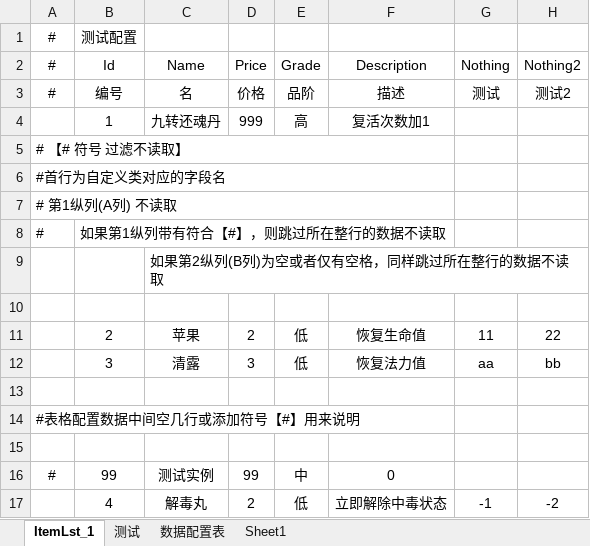
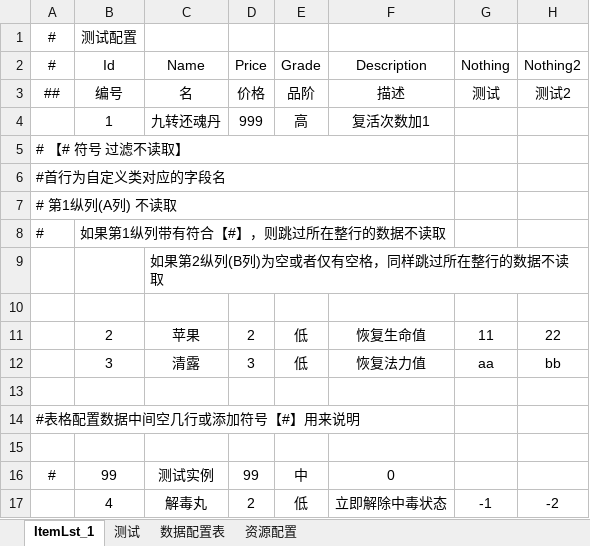
Before and after one commit to justguang/RGuang, an Excel workbook: Assets/Plugins/RGuang/Scripts/ExcelKit/Example/Excels/ConfigItems.xlsx, sheet ItemLst_1, drawn as a sheet; only a part is shown; values as stored, in another font and other column widths than the file's, no borders; the diff names each change by its address in the sheet, - before the commit and + after, or states it on an @@ line.

```diff
--- a/Assets/Plugins/RGuang/Scripts/ExcelKit/Example/Excels/ConfigItems.xlsx (sheet ItemLst_1)
+++ b/Assets/Plugins/RGuang/Scripts/ExcelKit/Example/Excels/ConfigItems.xlsx (sheet ItemLst_1)
-sheet tab: Sheet1
+sheet tab: 资源配置
-A3 (#): #
+A3 (#): ##
```
Also changed, not shown: sheet 资源配置, sheet 数据配置表, 36 other files.
